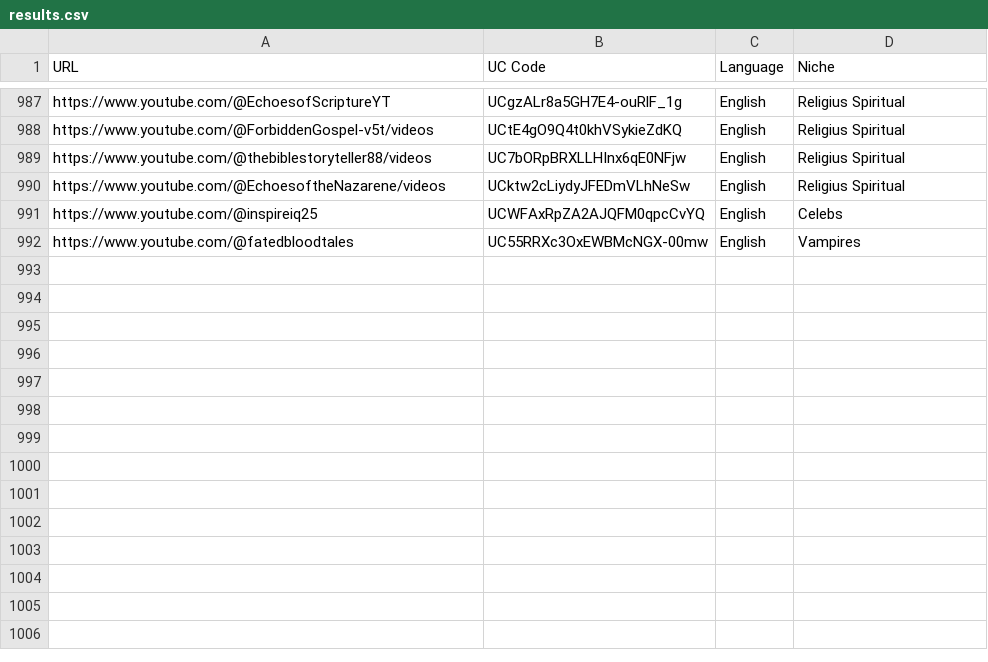
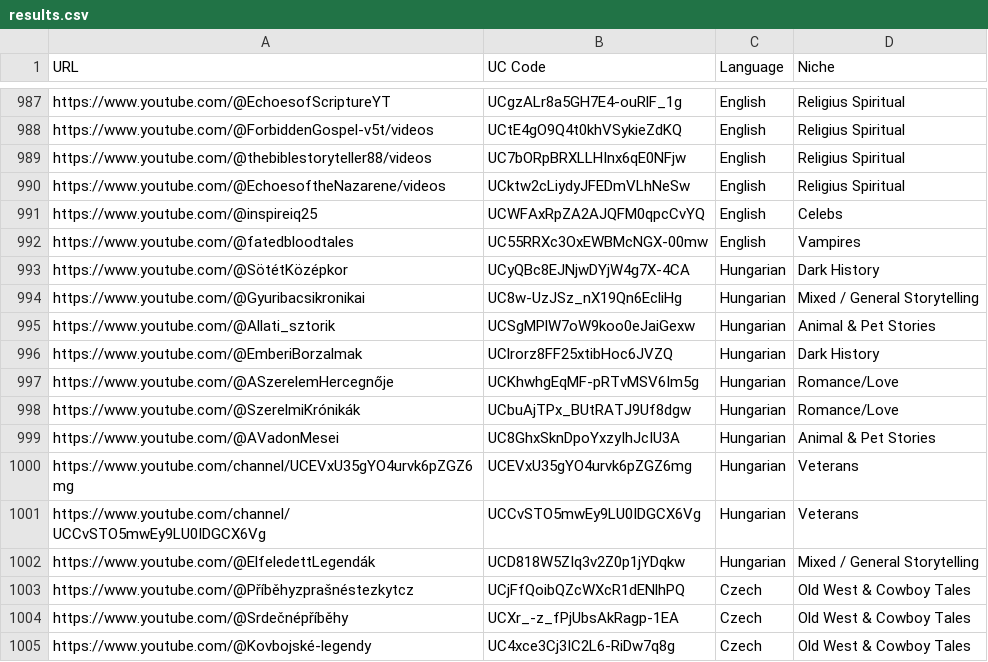
Before and after one commit to elevatetool/data, a CSV file: results.csv, drawn as a sheet; only a part is shown, gaps mark what is left out; the diff names each change by its address in the sheet, - before the commit and + after, or states it on an @@ line.

Commit message:
Update results.csv

```diff
--- a/results.csv
+++ b/results.csv
+row 993: https://www.youtube.com/@SötétKözépkor | UCyQBc8EJNjwDYjW4g7X-4CA | Hungarian | Dark History
+row 994: https://www.youtube.com/@Gyuribacsikronikai | UC8w-UzJSz_nX19Qn6EcliHg | Hungarian | Mixed / General Storytelling
+row 995: https://www.youtube.com/@Allati_sztorik | UCSgMPlW7oW9koo0eJaiGexw | Hungarian | Animal & Pet Stories
+row 996: https://www.youtube.com/@EmberiBorzalmak | UClrorz8FF25xtibHoc6JVZQ | Hungarian | Dark History
+row 997: https://www.youtube.com/@ASzerelemHercegnője | UCKhwhgEqMF-pRTvMSV6Im5g | Hungarian | Romance/Love
+row 998: https://www.youtube.com/@SzerelmiKrónikák | UCbuAjTPx_BUtRATJ9Uf8dgw | Hungarian | Romance/Love
+row 999: https://www.youtube.com/@AVadonMesei | UC8GhxSknDpoYxzyIhJcIU3A | Hungarian | Animal & Pet Stories
+row 1000: https://www.youtube.com/channel/UCEVxU35gYO4urvk6pZGZ6mg | UCEVxU35gYO4urvk6pZGZ6mg | Hungarian | Veterans
+row 1001: https://www.youtube.com/channel/UCCvSTO5mwEy9LU0IDGCX6Vg | UCCvSTO5mwEy9LU0IDGCX6Vg | Hungarian | Veterans
+row 1002: https://www.youtube.com/@ElfeledettLegendák | UCD818W5ZIq3v2Z0p1jYDqkw | Hungarian | Mixed / General Storytelling
+row 1003: https://www.youtube.com/@Příběhyzprašnéstezkytcz | UCjFfQoibQZcWXcR1dENlhPQ | Czech | Old West & Cowboy Tales
+row 1004: https://www.youtube.com/@Srdečnépříběhy | UCXr_-z_fPjUbsAkRagp-1EA | Czech | Old West & Cowboy Tales
+row 1005: https://www.youtube.com/@Kovbojské-legendy | UC4xce3Cj3IC2L6-RiDw7q8g | Czech | Old West & Cowboy Tales
```
